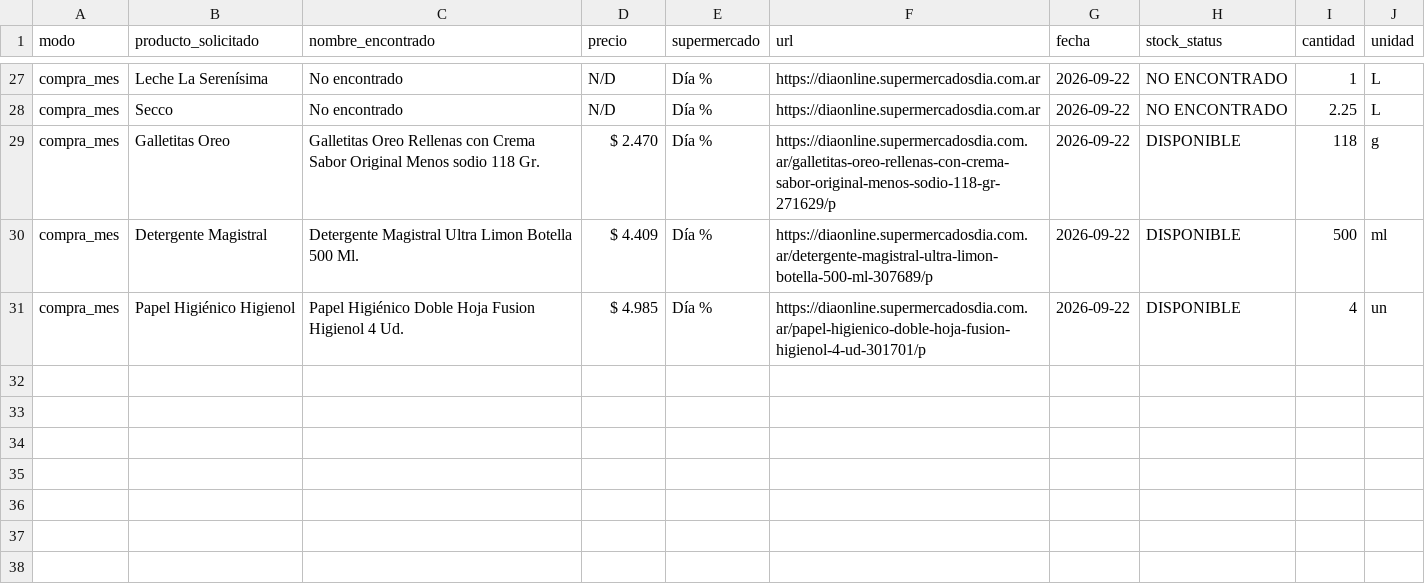
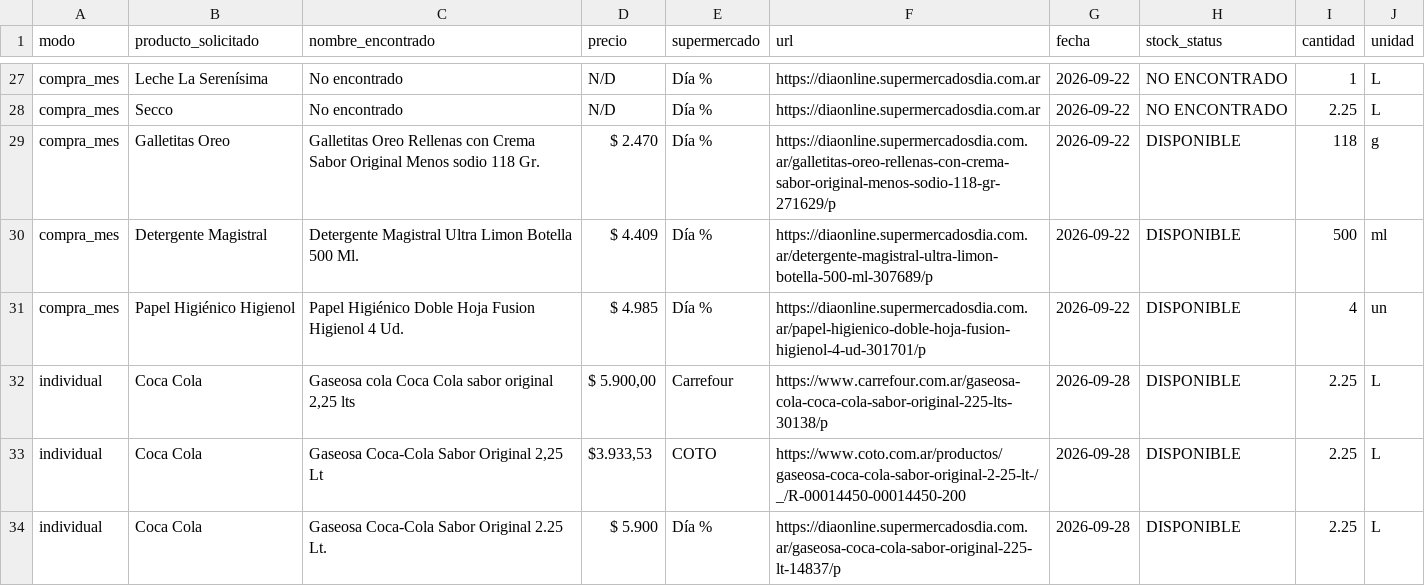
Before and after one commit to SantiagoAllaud/Rpa-grupo-1, a CSV file: resultados.csv, drawn as a sheet; only a part is shown, gaps mark what is left out; the diff names each change by its address in the sheet, - before the commit and + after, or states it on an @@ line.

```diff
--- a/resultados.csv
+++ b/resultados.csv
+row 32: individual | Coca Cola | Gaseosa cola Coca Cola sabor original 2,25 lts | $ 5.900,00 | Carrefour | https://www.carrefour.com.ar/gaseosa-cola-coca-cola-sabor-original-225-lts-30138/p | 2026-09-28 | DISPONIBLE | 2.25 | L
+row 33: individual | Coca Cola | Gaseosa Coca-Cola Sabor Original 2,25 Lt | $3.933,53 | COTO | https://www.coto.com.ar/productos/gaseosa-coca-cola-sabor-original-2-25-lt-/_/R-00014450-00014450-200 | 2026-09-28 | DISPONIBLE | 2.25 | L
+row 34: individual | Coca Cola | Gaseosa Coca-Cola Sabor Original 2.25 Lt. | $ 5.900 | Día % | https://diaonline.supermercadosdia.com.ar/gaseosa-coca-cola-sabor-original-225-lt-14837/p | 2026-09-28 | DISPONIBLE | 2.25 | L
```
Also changed, not shown: 7 other files.
